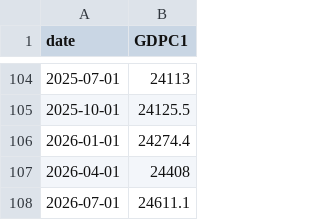
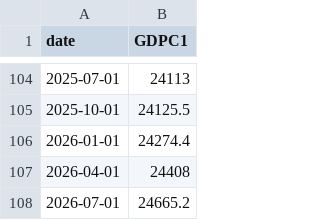
Before and after one commit to abduswaidan-glitch/macro-platform, a CSV file: data/raw/GDPC1.csv, drawn as a sheet; only a part is shown, gaps mark what is left out.

```diff
--- a/data/raw/GDPC1.csv
+++ b/data/raw/GDPC1.csv
@@ -107,2 +107,2 @@ date,GDPC1
 2026-04-01,24408
-2026-07-01,24611.1
+2026-07-01,24665.2
```
Also changed, not shown: data/raw/BAMLH0A0HYM2.csv, data/raw/PCEPILFE.csv, 11 other files.
